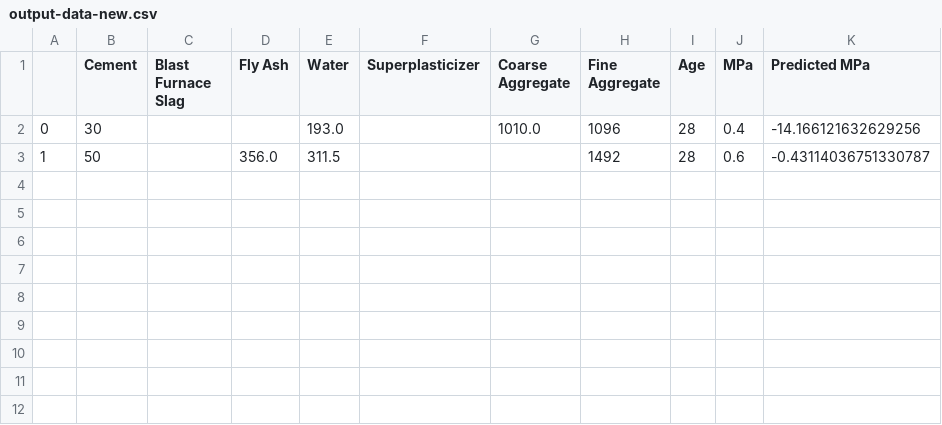
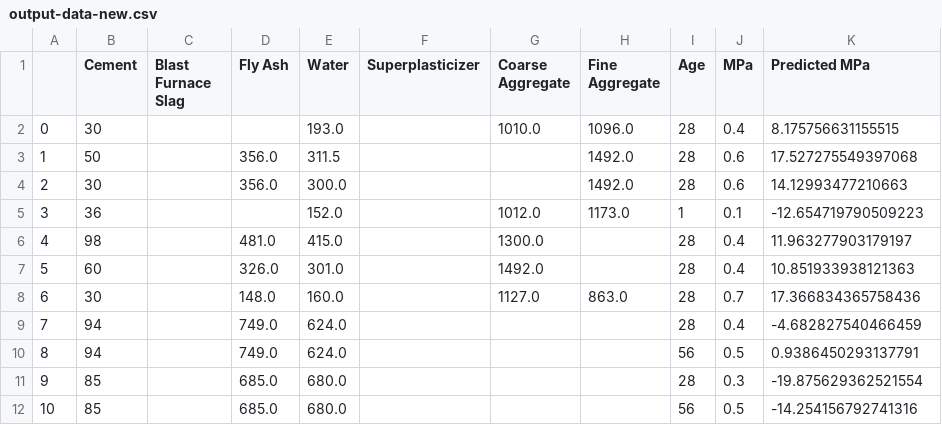
Before and after one commit to mrehberg-mines/bti-ph-2, a CSV file: cement/output-data-new.csv, drawn as a sheet.

Commit message:
Added data, changed algo

```diff
--- a/cement/output-data-new.csv
+++ b/cement/output-data-new.csv
@@ -1,3 +1,12 @@
 ,Cement,Blast Furnace Slag,Fly Ash,Water,Superplasticizer,Coarse Aggregate,Fine Aggregate,Age,MPa,Predicted MPa
-0,30,,,193.0,,1010.0,1096,28,0.4,-14.166121632629256
-1,50,,356.0,311.5,,,1492,28,0.6,-0.43114036751330787
+0,30,,,193.0,,1010.0,1096.0,28,0.4,8.175756631155515
+1,50,,356.0,311.5,,,1492.0,28,0.6,17.527275549397068
+2,30,,356.0,300.0,,,1492.0,28,0.6,14.12993477210663
+3,36,,,152.0,,1012.0,1173.0,1,0.1,-12.654719790509223
+4,98,,481.0,415.0,,1300.0,,28,0.4,11.963277903179197
+5,60,,326.0,301.0,,1492.0,,28,0.4,10.851933938121363
+6,30,,148.0,160.0,,1127.0,863.0,28,0.7,17.366834365758436
+7,94,,749.0,624.0,,,,28,0.4,-4.682827540466459
+8,94,,749.0,624.0,,,,56,0.5,0.9386450293137791
+9,85,,685.0,680.0,,,,28,0.3,-19.875629362521554
+10,85,,685.0,680.0,,,,56,0.5,-14.254156792741316
```
Also changed, not shown: cement/output-data.csv, 2 other files.
